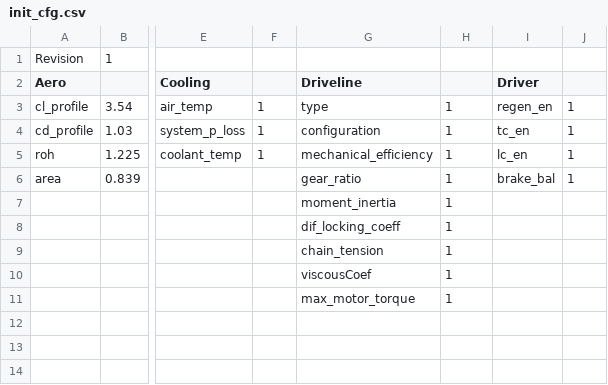
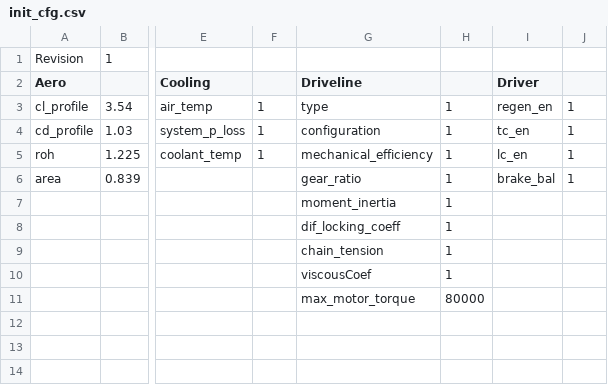
Before and after one commit to PurdueElectricRacing/LapSim, a CSV file: lapsim/init_cfg.csv, drawn as a sheet; only a part is shown, gaps mark what is left out; the diff names each change by its address in the sheet, - before the commit and + after, or states it on an @@ line.

```diff
--- a/lapsim/init_cfg.csv
+++ b/lapsim/init_cfg.csv
-H11: 1
+H11: 80000
```
Also changed, not shown: lapsim/autox.csv, 6 other files.
